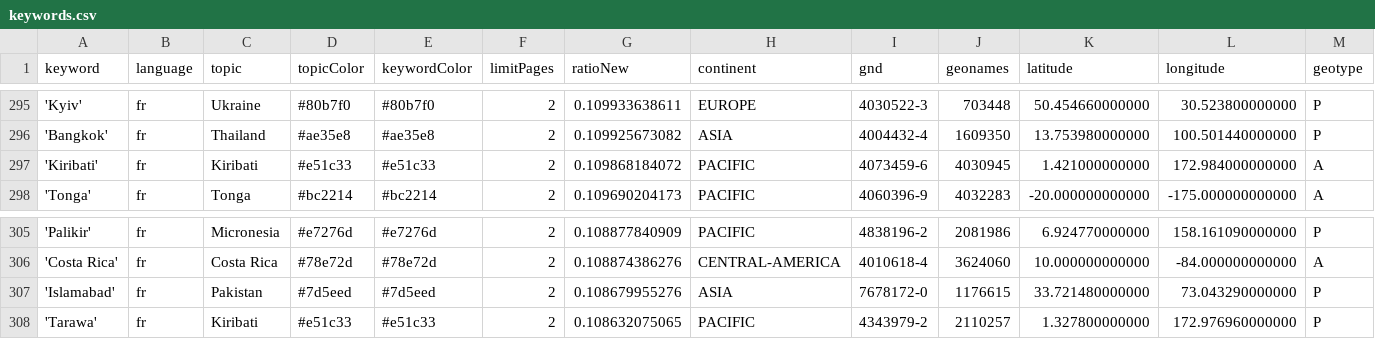
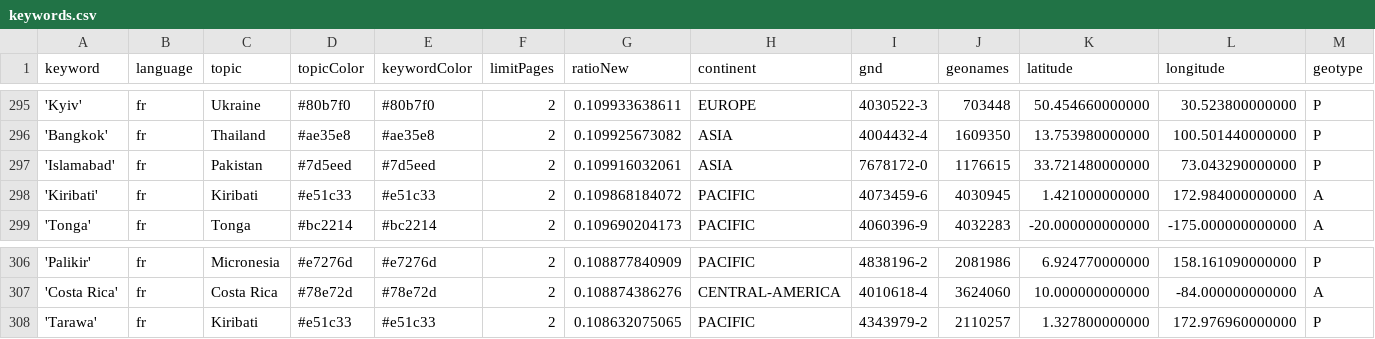
Before and after one commit to mizilett-news/emplacementChuchoter, a CSV file: keywords.csv, drawn as a sheet; only a part is shown, gaps mark what is left out; removed rows and columns are numbered as before the commit, all else as after; rows hold the shown columns only; the diff covers the shown part only; the diff names each change by its address in the sheet, - before the commit and + after, or states it on an @@ line.

```diff
--- a/keywords.csv
+++ b/keywords.csv
+row 297: 'Islamabad' | fr | Pakistan | #7d5eed | #7d5eed | 2 | 0.109916032061 | ASIA | 7678172-0 | 1176615 | 33.721480000000 | 73.043290000000 | P
-row 307: 'Islamabad' | fr | Pakistan | #7d5eed | #7d5eed | 2 | 0.108679955276 | ASIA | 7678172-0 | 1176615 | 33.721480000000 | 73.043290000000 | P
```
Also changed, not shown: 5 added rows, 5 removed rows and 13 edited cells elsewhere in this file, 1 other file.
